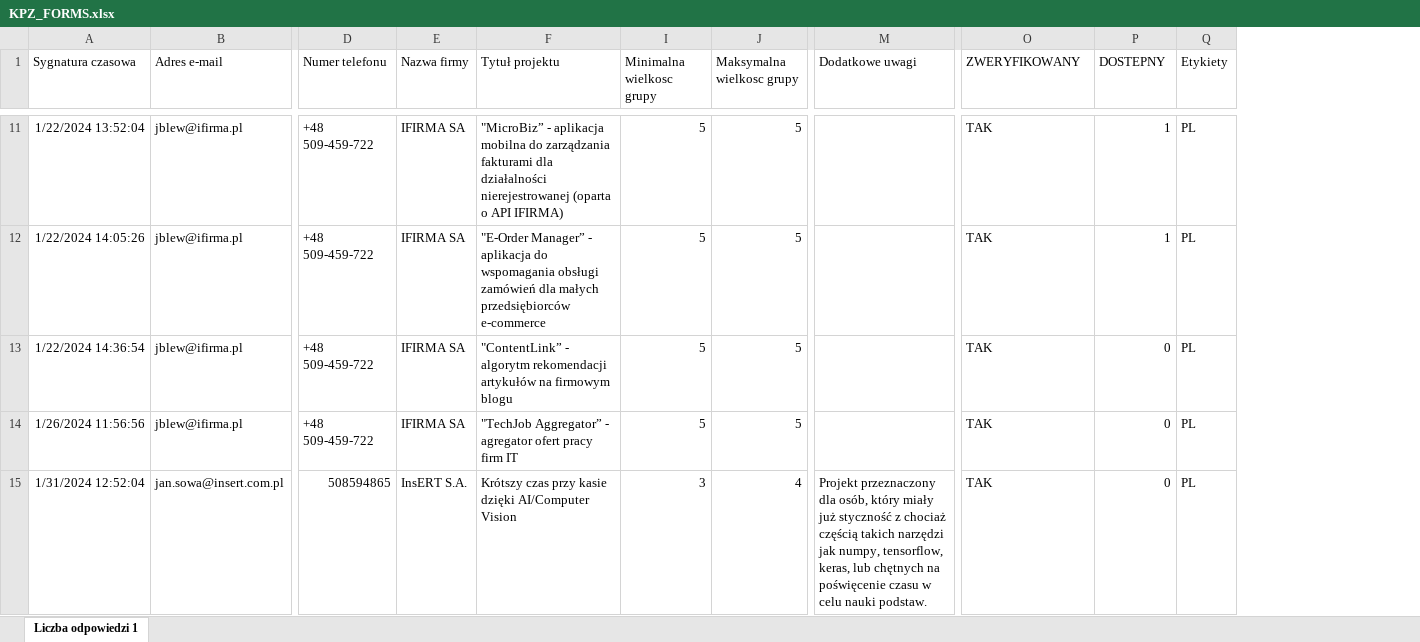
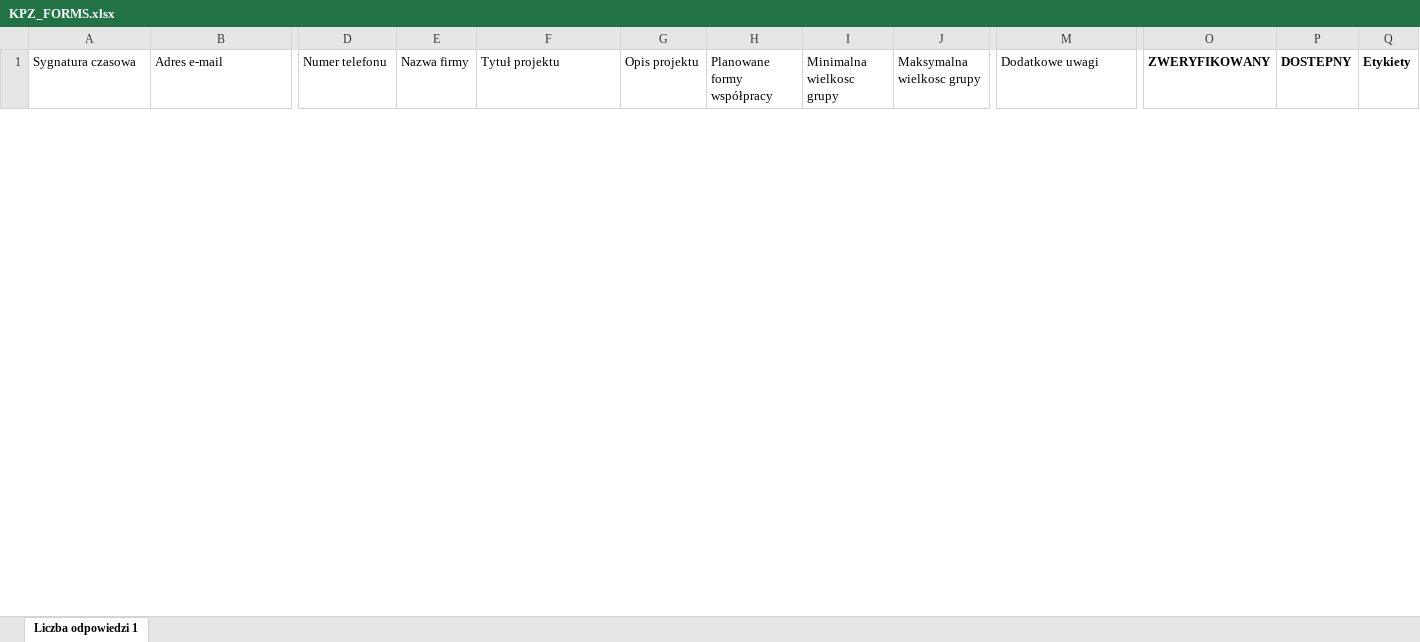
Before and after one commit to XmatmatiX/KPZ---New-webpage-, an Excel workbook: Backend/docs/forms/KPZ_FORMS.xlsx, sheet Liczba odpowiedzi 1, drawn as a sheet; only a part is shown, gaps mark what is left out; values as stored, in another font and other column widths than the file's, no borders; charts and pictures not drawn; removed rows and columns are numbered as before the commit, all else as after; rows hold the shown columns only; the diff covers the shown part only; the diff names each change by its address in the sheet, - before the commit and + after, or states it on an @@ line.

```diff
--- a/Backend/docs/forms/KPZ_FORMS.xlsx (sheet Liczba odpowiedzi 1)
+++ b/Backend/docs/forms/KPZ_FORMS.xlsx (sheet Liczba odpowiedzi 1)
@@ column G (Opis projektu) unhidden, empty @@
@@ column H (Planowane formy współpracy) unhidden, empty @@
-O1:Q1 bold: off
+O1:Q1 bold: on
-row 11: 1/22/2024 13:52:04 | jblew@ifirma.pl | +48 509-459-722 | IFIRMA SA | "MicroBiz” - aplikacja mobilna do zarządzania fakturami dla działalności nierejestrowanej (oparta o API IFIRMA) | 5 | 5 |  | TAK | 1 | PL
-row 12: 1/22/2024 14:05:26 | jblew@ifirma.pl | +48 509-459-722 | IFIRMA SA | "E-Order Manager” - aplikacja do wspomagania obsługi zamówień dla małych przedsiębiorców e-commerce | 5 | 5 |  | TAK | 1 | PL
-row 13: 1/22/2024 14:36:54 | jblew@ifirma.pl | +48 509-459-722 | IFIRMA SA | "ContentLink” - algorytm rekomendacji artykułów na firmowym blogu | 5 | 5 |  | TAK | 0 | PL
-row 14: 1/26/2024 11:56:56 | jblew@ifirma.pl | +48 509-459-722 | IFIRMA SA | "TechJob Aggregator” - agregator ofert pracy firm IT | 5 | 5 |  | TAK | 0 | PL
-row 15: 1/31/2024 12:52:04 | jan.sowa@insert.com.pl | 508594865 | InsERT S.A. | Krótszy czas przy kasie dzięki AI/Computer Vision | 3 | 4 | Projekt przeznaczony dla osób, który miały już styczność z chociaż częścią takich narzędzi jak numpy, tensorflow, keras, lub chętnych na poświęcenie czasu w celu nauki podstaw. | TAK | 0 | PL
```
Also changed, not shown: 5 added rows and 71 removed rows elsewhere in this sheet, hidden cells, charts or pictures, 4 other files.
